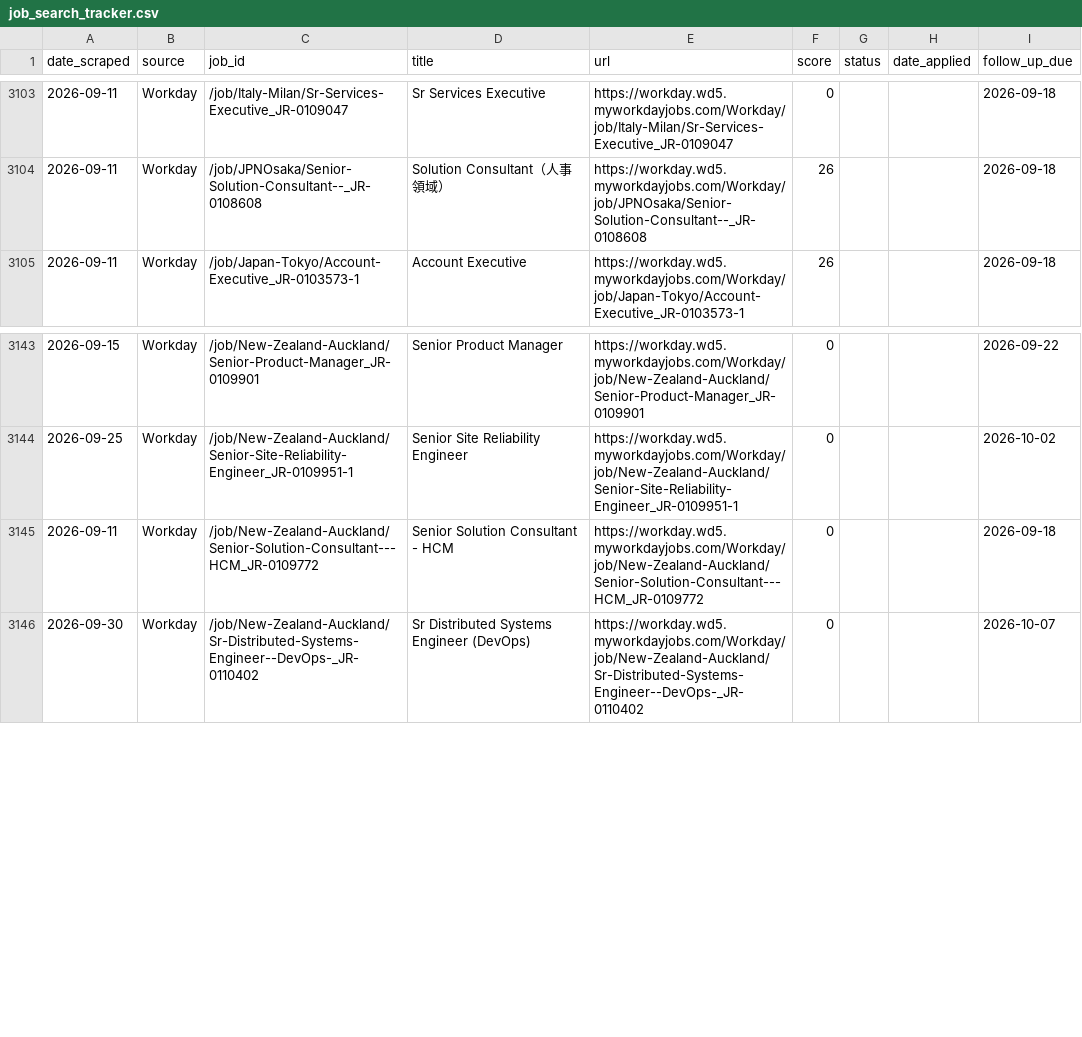
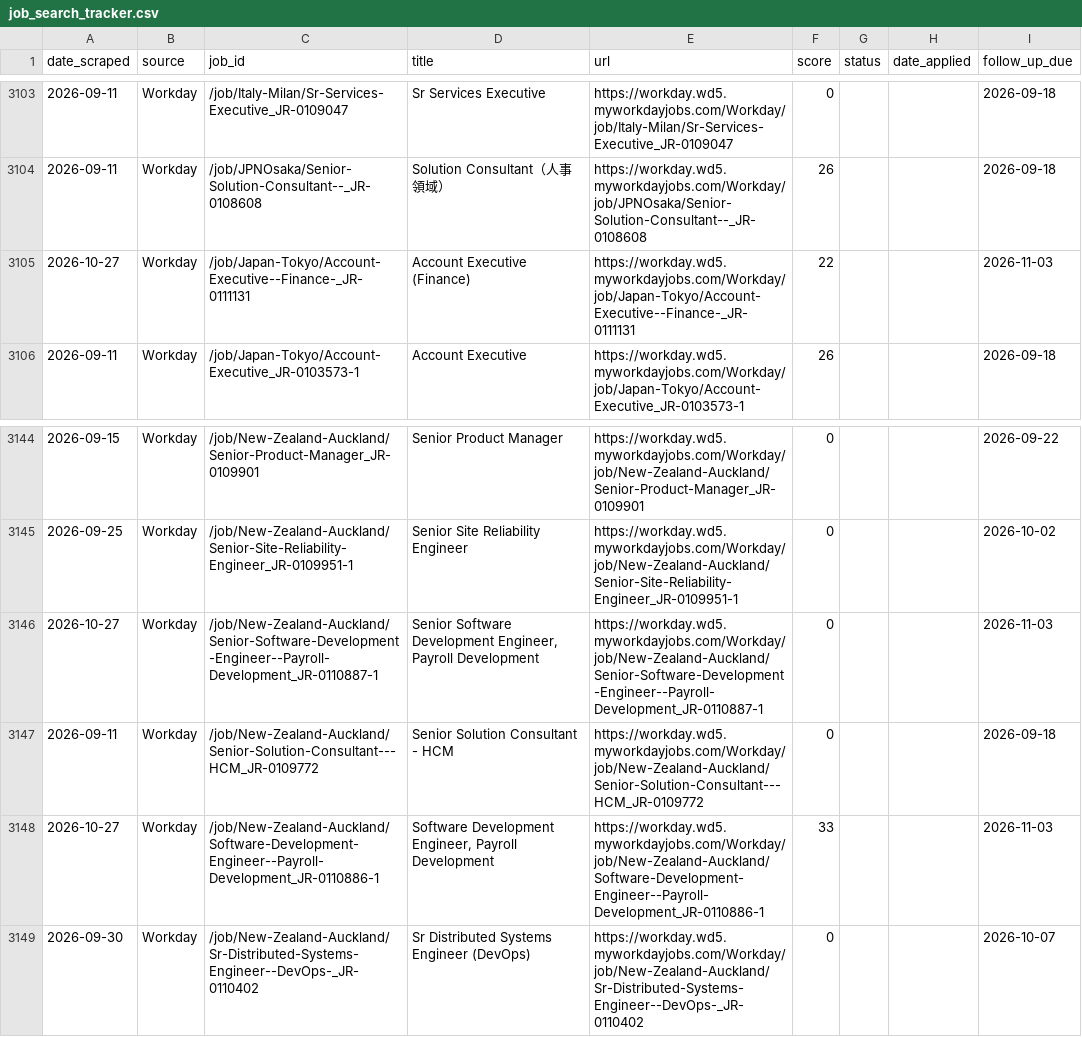
Before and after one commit to niiadjei7/job_monitor, a CSV file: job_search_tracker.csv, drawn as a sheet; only a part is shown, gaps mark what is left out; the diff names each change by its address in the sheet, - before the commit and + after, or states it on an @@ line.

```diff
--- a/job_search_tracker.csv
+++ b/job_search_tracker.csv
+row 3105: 2026-10-27 | Workday | /job/Japan-Tokyo/Account-Executive--Finance-_JR-0111131 | Account Executive (Finance) | https://workday.wd5.myworkdayjobs.com/Workday/job/Japan-Tokyo/Account-Executive--Finance-_JR-0111131 | 22 |  |  | 2026-11-03
+row 3146: 2026-10-27 | Workday | /job/New-Zealand-Auckland/Senior-Software-Development-Engineer--Payroll-Development_JR-0110887-1 | Senior Software Development Engineer, Payroll Development | https://workday.wd5.myworkdayjobs.com/Workday/job/New-Zealand-Auckland/Senior-Software-Development-Engineer--Payroll-Development_JR-0110887-1 | 0 |  |  | 2026-11-03
+row 3148: 2026-10-27 | Workday | /job/New-Zealand-Auckland/Software-Development-Engineer--Payroll-Development_JR-0110886-1 | Software Development Engineer, Payroll Development | https://workday.wd5.myworkdayjobs.com/Workday/job/New-Zealand-Auckland/Software-Development-Engineer--Payroll-Development_JR-0110886-1 | 33 |  |  | 2026-11-03
```
Also changed, not shown: 1 other file.
